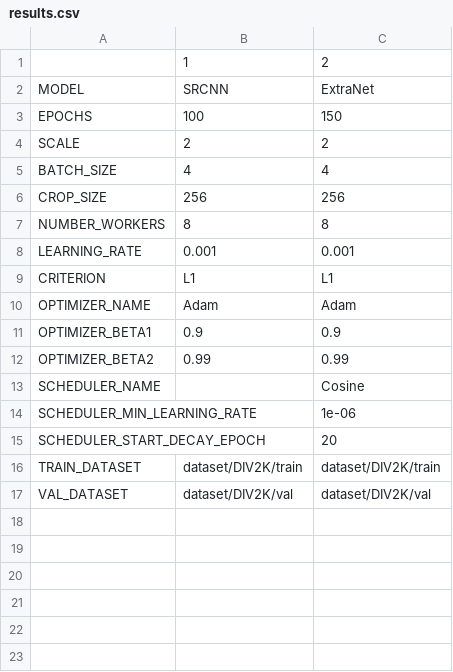
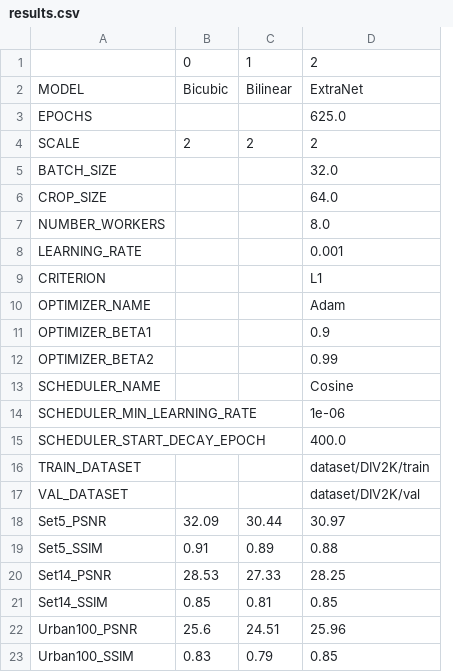
Before and after one commit to BrandnerKasper/URTSR, a CSV file: code/results/results.csv, drawn as a sheet; removed rows and columns are numbered as before the commit, all else as after; the diff names each change by its address in the sheet, - before the commit and + after, or states it on an @@ line.

Commit message:
using dataframes to save and display results

```diff
--- a/code/results/results.csv
+++ b/code/results/results.csv
-column B, rows 1-17: 1 | SRCNN | 100 | 2 | 4 | 256 | 8 | 0.001 | L1 | Adam | 0.9 | 0.99 |  |  |  | dataset/DIV2K/train | dataset/DIV2K/val
+column B, rows 1-4: 0 | Bicubic |  | 2
+column C, rows 1-4: 1 | Bilinear |  | 2
-D3: 150
+D3: 625.0
-D5: 4
+D5: 32.0
-D6: 256
+D6: 64.0
-D7: 8
+D7: 8.0
-D15: 20
+D15: 400.0
+row 18: Set5_PSNR | 32.09 | 30.44 | 30.97
+row 19: Set5_SSIM | 0.91 | 0.89 | 0.88
+row 20: Set14_PSNR | 28.53 | 27.33 | 28.25
+row 21: Set14_SSIM | 0.85 | 0.81 | 0.85
+row 22: Urban100_PSNR | 25.6 | 24.51 | 25.96
+row 23: Urban100_SSIM | 0.83 | 0.79 | 0.85
```
Also changed, not shown: 12 other files.
